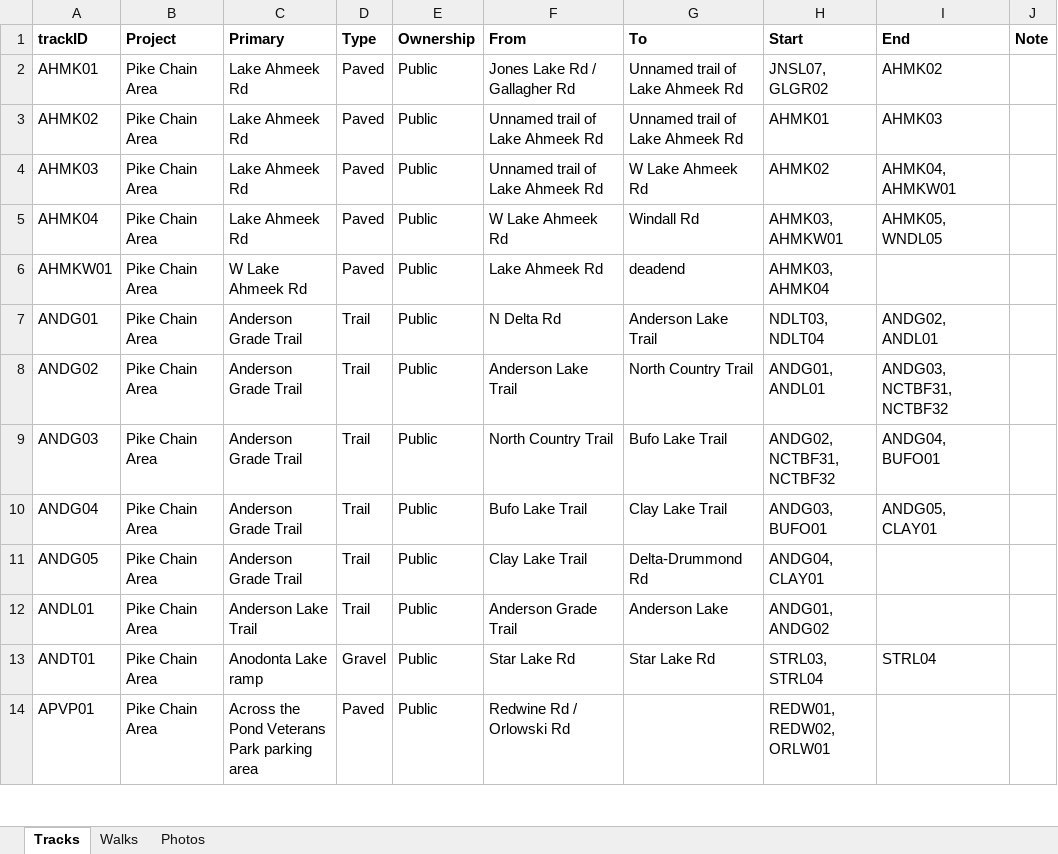
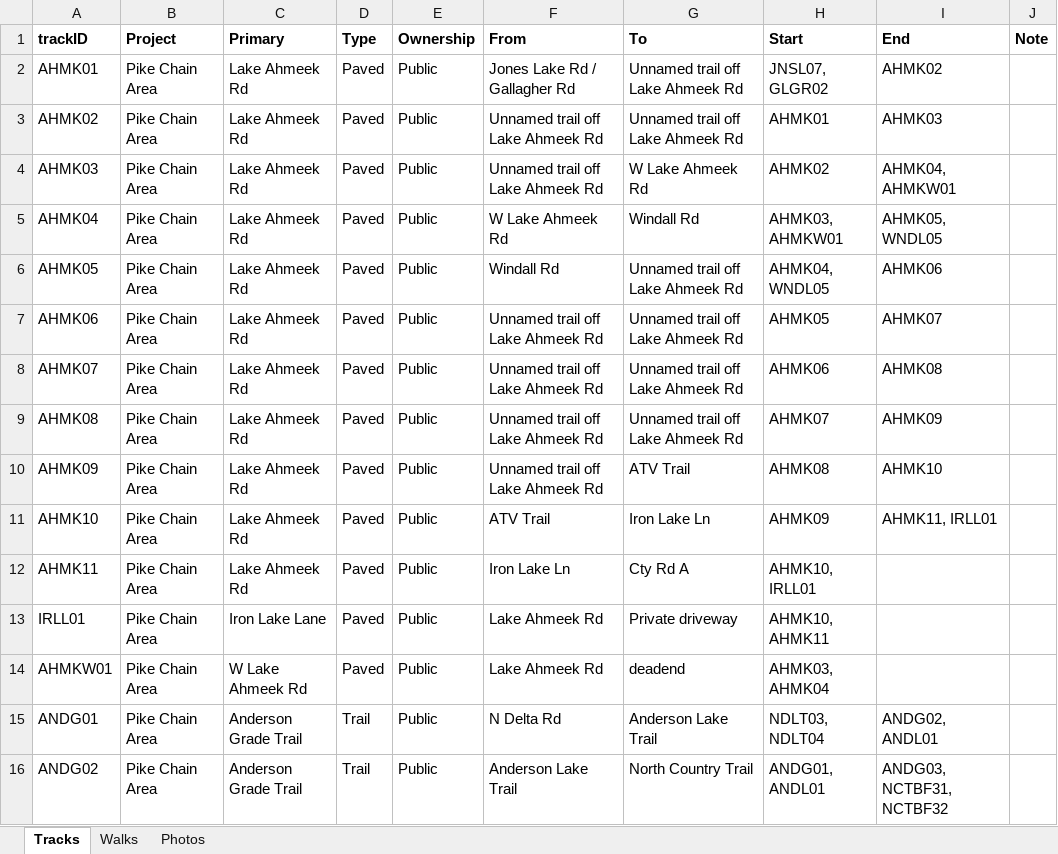
Before and after one commit to droglenc/MAPPING, an Excel workbook: Pike Chain Area/Data/Trail Mapping Info.xlsx, sheet Tracks, drawn as a sheet; only a part is shown; the shorter side is filled out with more unchanged rows; values as stored, in another font and other column widths than the file's, no borders; the diff covers the shown part only; the diff names each change by its address in the sheet, - before the commit and + after, or states it on an @@ line.

```diff
--- a/Pike Chain Area/Data/Trail Mapping Info.xlsx (sheet Tracks)
+++ b/Pike Chain Area/Data/Trail Mapping Info.xlsx (sheet Tracks)
-G2:G3 (To): Unnamed trail of Lake Ahmeek Rd
+G2:G3 (To): Unnamed trail off Lake Ahmeek Rd
-F3:F4 (From): Unnamed trail of Lake Ahmeek Rd
+F3:F4 (From): Unnamed trail off Lake Ahmeek Rd
+row 6: AHMK05 | Pike Chain Area | Lake Ahmeek Rd | Paved | Public | Windall Rd | Unnamed trail off Lake Ahmeek Rd | AHMK04, WNDL05 | AHMK06
+row 7: AHMK06 | Pike Chain Area | Lake Ahmeek Rd | Paved | Public | Unnamed trail off Lake Ahmeek Rd | Unnamed trail off Lake Ahmeek Rd | AHMK05 | AHMK07
+row 8: AHMK07 | Pike Chain Area | Lake Ahmeek Rd | Paved | Public | Unnamed trail off Lake Ahmeek Rd | Unnamed trail off Lake Ahmeek Rd | AHMK06 | AHMK08
+row 9: AHMK08 | Pike Chain Area | Lake Ahmeek Rd | Paved | Public | Unnamed trail off Lake Ahmeek Rd | Unnamed trail off Lake Ahmeek Rd | AHMK07 | AHMK09
+row 10: AHMK09 | Pike Chain Area | Lake Ahmeek Rd | Paved | Public | Unnamed trail off Lake Ahmeek Rd | ATV Trail | AHMK08 | AHMK10
+row 11: AHMK10 | Pike Chain Area | Lake Ahmeek Rd | Paved | Public | ATV Trail | Iron Lake Ln | AHMK09 | AHMK11, IRLL01
+row 12: AHMK11 | Pike Chain Area | Lake Ahmeek Rd | Paved | Public | Iron Lake Ln | Cty Rd A | AHMK10, IRLL01
+row 13: IRLL01 | Pike Chain Area | Iron Lake Lane | Paved | Public | Lake Ahmeek Rd | Private driveway | AHMK10, AHMK11
```
Also changed, not shown: 16 added rows elsewhere in this sheet, 54 other files.
